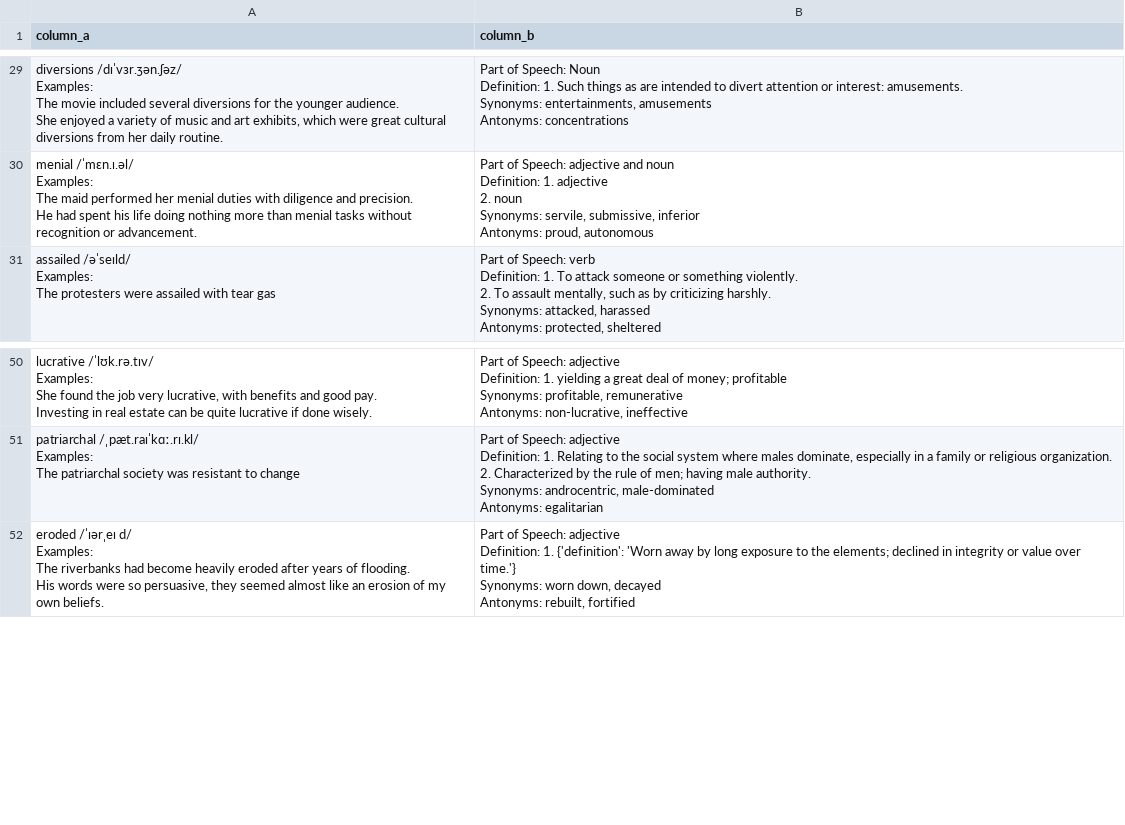
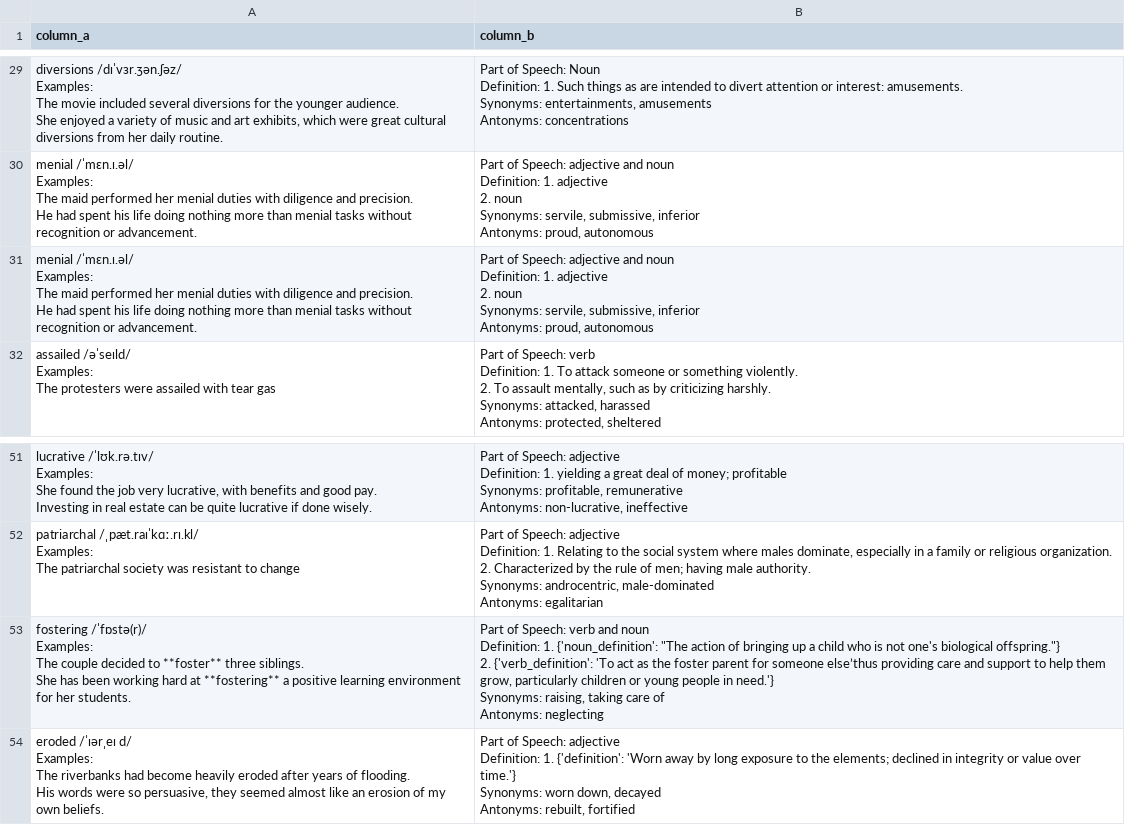
Before and after one commit to manh-td/new-words-extraction, a CSV file: output.csv, drawn as a sheet; only a part is shown, gaps mark what is left out; ↵ is a line break in a cell; the diff names each change by its address in the sheet, - before the commit and + after, or states it on an @@ line.

Commit message:
Daily Code Execution via GitHub Action

```diff
--- a/output.csv
+++ b/output.csv
+row 31: menial /ˈmɛn.ɪ.əl/ ↵ Examples: ↵ The maid performed her menial duties with diligence and precision. ↵ He had spent his life doing nothing more than menial tasks without recognition or advancement. | Part of Speech: adjective and noun ↵ Definition: 1. adjective ↵ 2. noun ↵ Synonyms: servile, submissive, inferior ↵ Antonyms: proud, autonomous
+row 53: fostering /ˈfɒstə(r)/ ↵ Examples: ↵ The couple decided to **foster** three siblings. ↵ She has been working hard at **fostering** a positive learning environment for her students. | Part of Speech: verb and noun ↵ Definition: 1. {'noun_definition': "The action of bringing up a child who is not one's biological offspring."} ↵ 2. {'verb_definition': 'To act as the foster parent for someone else’thus providing care and support to help them grow, particularly children or young people in need.'} ↵ Synonyms: raising, taking care of ↵ Antonyms: neglecting
```
Also changed, not shown: 1 other file.
